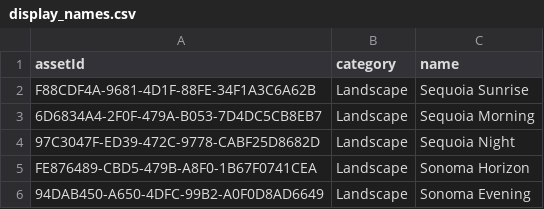
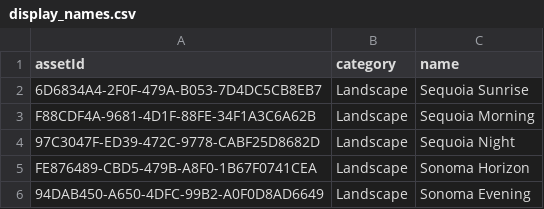
Before and after one commit to zhongzachary/sonoma-screen-savers, a CSV file: data/display_names.csv, drawn as a sheet; only a part is shown.

Commit message:
Correct Sequoia asset IDs (#6)

```diff
--- a/data/display_names.csv
+++ b/data/display_names.csv
@@ -1,4 +1,4 @@
 assetId,category,name
-F88CDF4A-9681-4D1F-88FE-34F1A3C6A62B,Landscape,Sequoia Sunrise
-6D6834A4-2F0F-479A-B053-7D4DC5CB8EB7,Landscape,Sequoia Morning
+6D6834A4-2F0F-479A-B053-7D4DC5CB8EB7,Landscape,Sequoia Sunrise
+F88CDF4A-9681-4D1F-88FE-34F1A3C6A62B,Landscape,Sequoia Morning
 97C3047F-ED39-472C-9778-CABF25D8682D,Landscape,Sequoia Night
```
Also changed, not shown: 2 other files.
